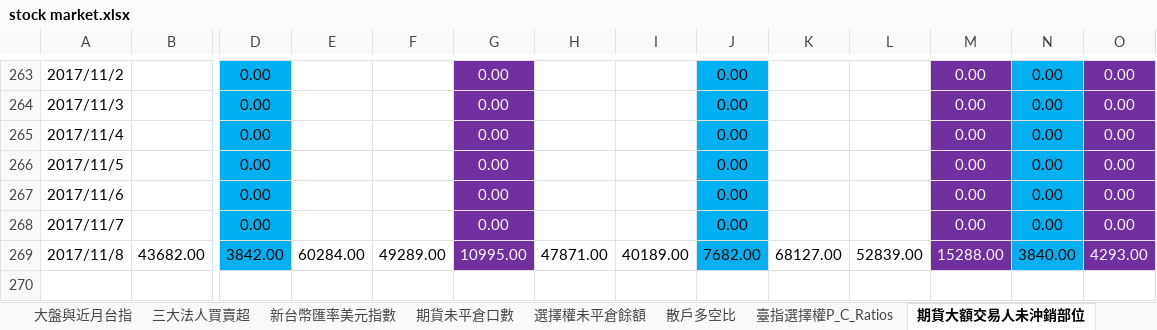
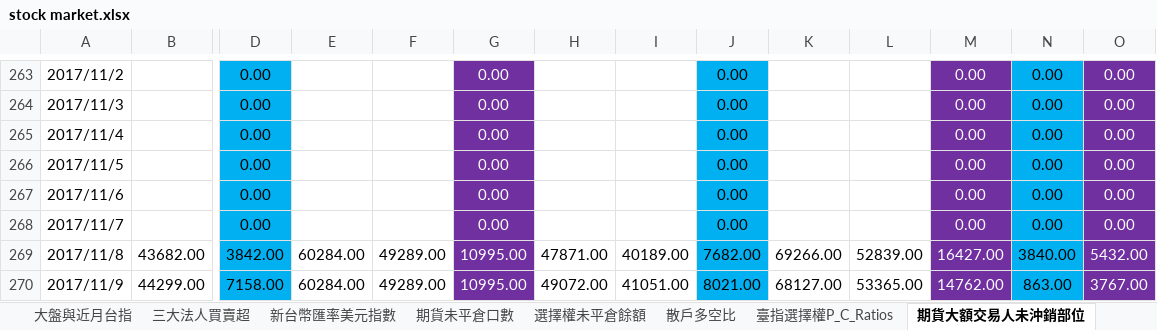
Before and after one commit to g301876/investment, an Excel workbook: stock market.xlsx, sheet 期貨大額交易人未沖銷部位, drawn as a sheet; only a part is shown, gaps mark what is left out; values as stored, in another font and other column widths than the file's, no borders; rows hold the shown columns only; the diff names each change by its address in the sheet, - before the commit and + after, or states it on an @@ line.

```diff
--- a/stock market.xlsx (sheet 期貨大額交易人未沖銷部位)
+++ b/stock market.xlsx (sheet 期貨大額交易人未沖銷部位)
-K269: 68127.00
+K269: 69266.00
-M269: 15288.00
+M269: 16427.00
-O269: 4293.00
+O269: 5432.00
+row 270: 2017/11/9 | 44299.00 | 7158.00 | 60284.00 | 49289.00 | 10995.00 | 49072.00 | 41051.00 | 8021.00 | 68127.00 | 53365.00 | 14762.00 | 863.00 | 3767.00
```
Also changed, not shown: sheet 資料整合一覽, sheet 盤後整理, sheet 期貨未平倉口數, sheet 散戶多空比, sheet 大盤與近月台指, sheet 三大美股走勢, 4 more sheets, charts or pictures, tpex.xlsx, twse.xlsx, 1 other file.
